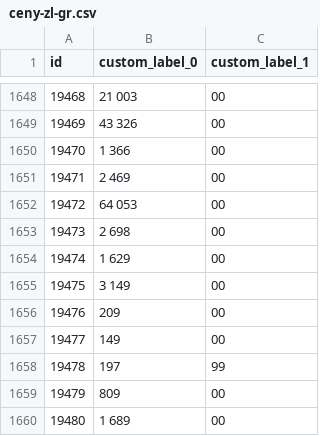
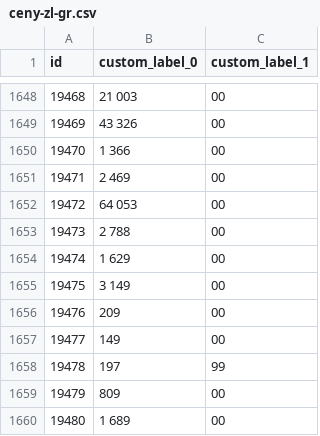
Before and after one commit to roobertkania-collab/flystore-meta-ceny, a CSV file: ceny-zl-gr.csv, drawn as a sheet; only a part is shown, gaps mark what is left out.

```diff
--- a/ceny-zl-gr.csv
+++ b/ceny-zl-gr.csv
@@ -1652,3 +1652,3 @@
 "19472","64 053","00"
-"19473","2 698","00"
+"19473","2 788","00"
 "19474","1 629","00"
```
Also changed, not shown: 2 other files.
